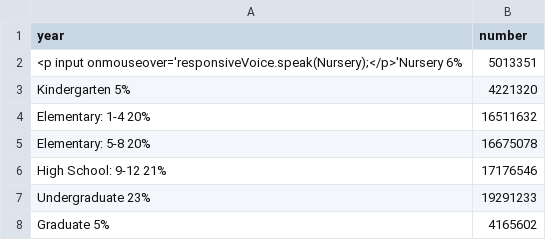
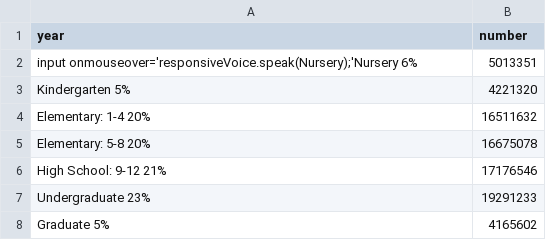
Before and after one commit to p17gera/D3js-US-educational-attainment, a CSV file: assets/data/pienationdata.csv, drawn as a sheet.

Commit message:
Update pienationdata.csv

```diff
--- a/assets/data/pienationdata.csv
+++ b/assets/data/pienationdata.csv
@@ -1,3 +1,3 @@
 year,number,
-<p input onmouseover='responsiveVoice.speak(Nursery);</p>'Nursery  6%,5013351,
+input onmouseover='responsiveVoice.speak(Nursery);'Nursery  6%,5013351,
 Kindergarten  5%,4221320,
```
